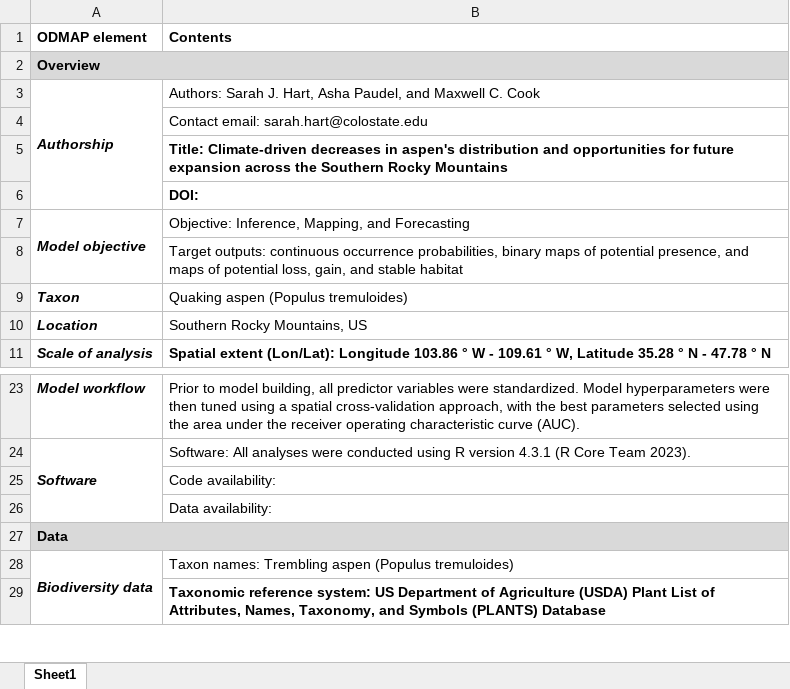
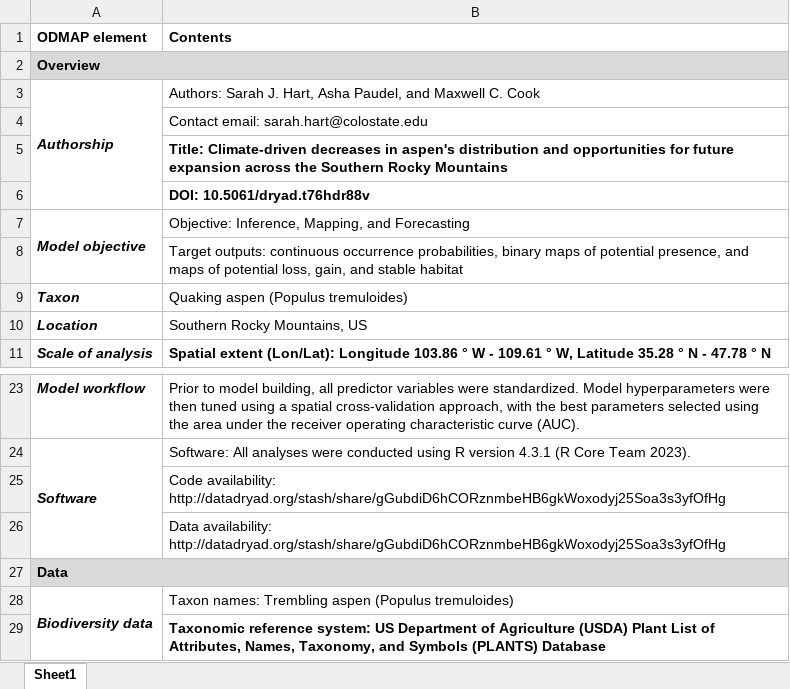
Before and after one commit to HARTLabGroup/AspenHabitat, an Excel workbook: Documents/ODMAP-Table.xlsx, sheet Sheet1, drawn as a sheet; only a part is shown, gaps mark what is left out; values as stored, in another font and other column widths than the file's, no borders; the diff names each change by its address in the sheet, - before the commit and + after, or states it on an @@ line.

```diff
--- a/Documents/ODMAP-Table.xlsx (sheet Sheet1)
+++ b/Documents/ODMAP-Table.xlsx (sheet Sheet1)
-B6 (Contents): DOI:
+B6 (Contents): DOI: 10.5061/dryad.t76hdr88v
-B25 (Contents): Code availability:
+B25 (Contents): Code availability: http://datadryad.org/stash/share/gGubdiD6hCORznmbeHB6gkWoxodyj25Soa3s3yfOfHg
-B26 (Contents): Data availability:
+B26 (Contents): Data availability: http://datadryad.org/stash/share/gGubdiD6hCORznmbeHB6gkWoxodyj25Soa3s3yfOfHg
```
Also changed, not shown: 5 other files.
